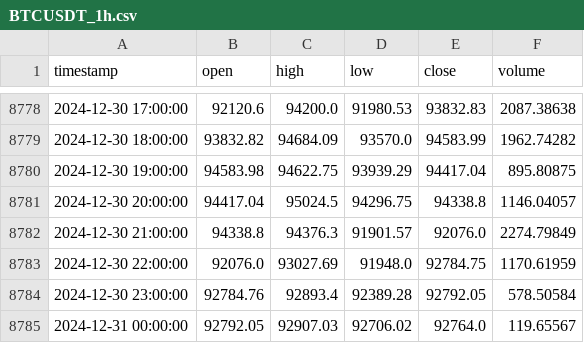
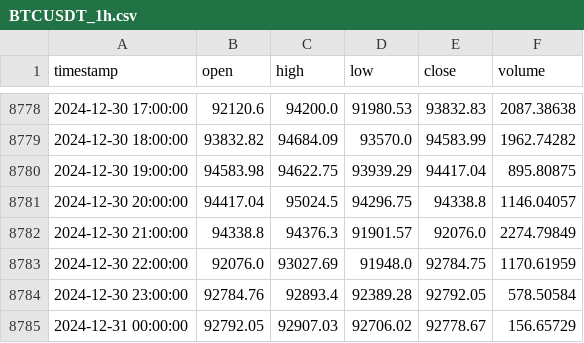
Before and after one commit to rickscode/DaisyTrade, a CSV file: DaisyTrade/daisy_bot/data/BTCUSDT_1h.csv, drawn as a sheet; only a part is shown, gaps mark what is left out.

Commit message:
data

```diff
--- a/DaisyTrade/daisy_bot/data/BTCUSDT_1h.csv
+++ b/DaisyTrade/daisy_bot/data/BTCUSDT_1h.csv
@@ -8784,2 +8784,2 @@ timestamp,open,high,low,close,volume
 2024-12-30 23:00:00,92784.76,92893.4,92389.28,92792.05,578.50584
-2024-12-31 00:00:00,92792.05,92907.03,92706.02,92764.0,119.65567
+2024-12-31 00:00:00,92792.05,92907.03,92706.02,92778.67,156.65729
```
Also changed, not shown: 1 other file.
